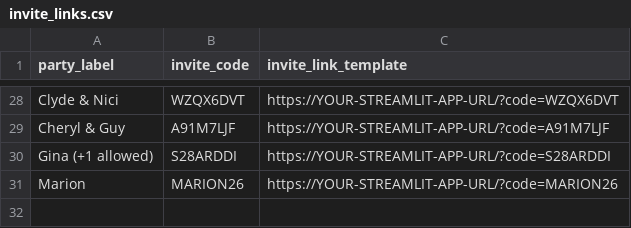
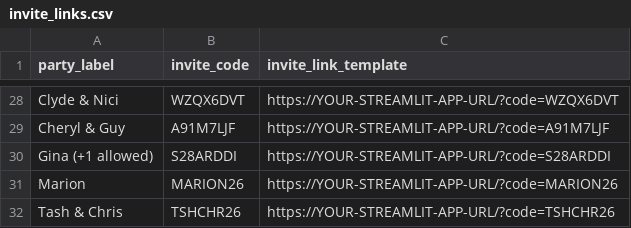
Before and after one commit to dhonneysett/mrandmrs, a CSV file: wedding_streamlit_app/invite_links.csv, drawn as a sheet; only a part is shown, gaps mark what is left out; the diff names each change by its address in the sheet, - before the commit and + after, or states it on an @@ line.

Commit message:
Add Tash & Chris to invite links
Added new invitee Tash & Chris with invite code TSHCHR26.

```diff
--- a/wedding_streamlit_app/invite_links.csv
+++ b/wedding_streamlit_app/invite_links.csv
+row 32: Tash & Chris | TSHCHR26 | https://YOUR-STREAMLIT-APP-URL/?code=TSHCHR26
```
